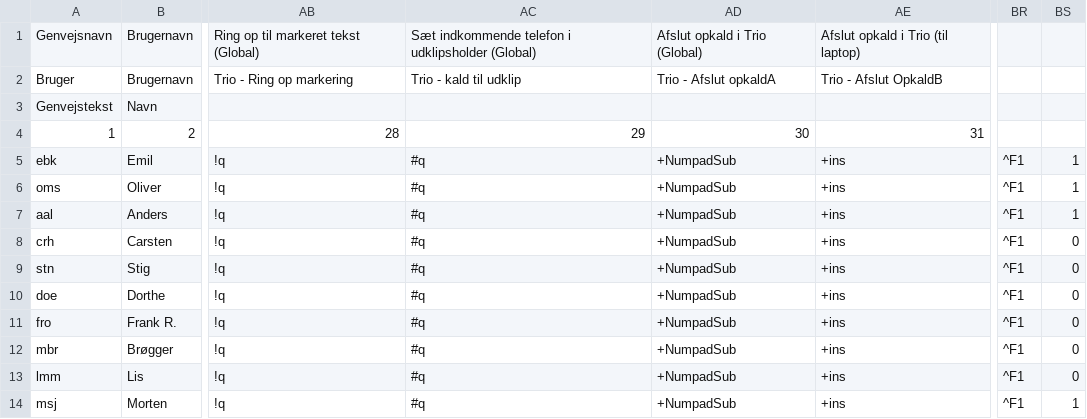
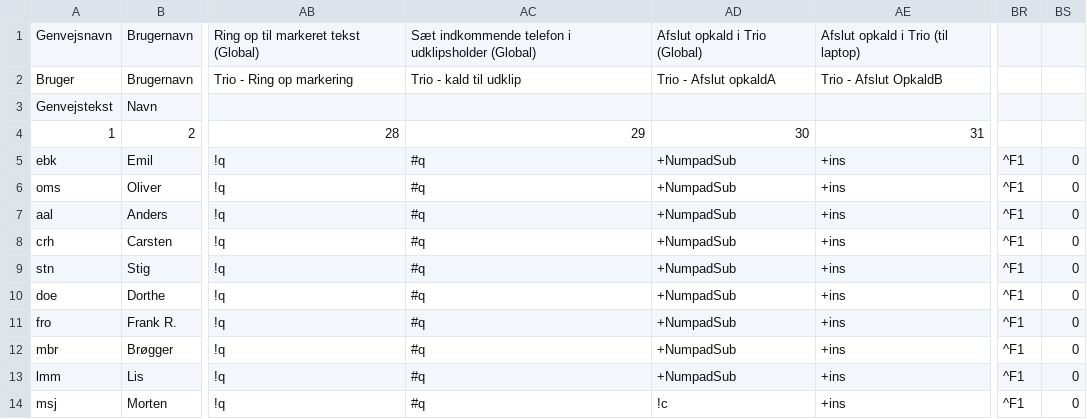
Before and after one commit to Emilbk/AHK, a TSV file: Trafikstyring/db/bruger_ops.tsv, drawn as a sheet; only a part is shown, gaps mark what is left out; the diff names each change by its address in the sheet, - before the commit and + after, or states it on an @@ line.

Commit message:
ret genvej msj

```diff
--- a/Trafikstyring/db/bruger_ops.tsv
+++ b/Trafikstyring/db/bruger_ops.tsv
-BS5:BS7: 1
+BS5:BS7: 0
-AD14: +NumpadSub
+AD14: !c
-BS14: 1
+BS14: 0
```
